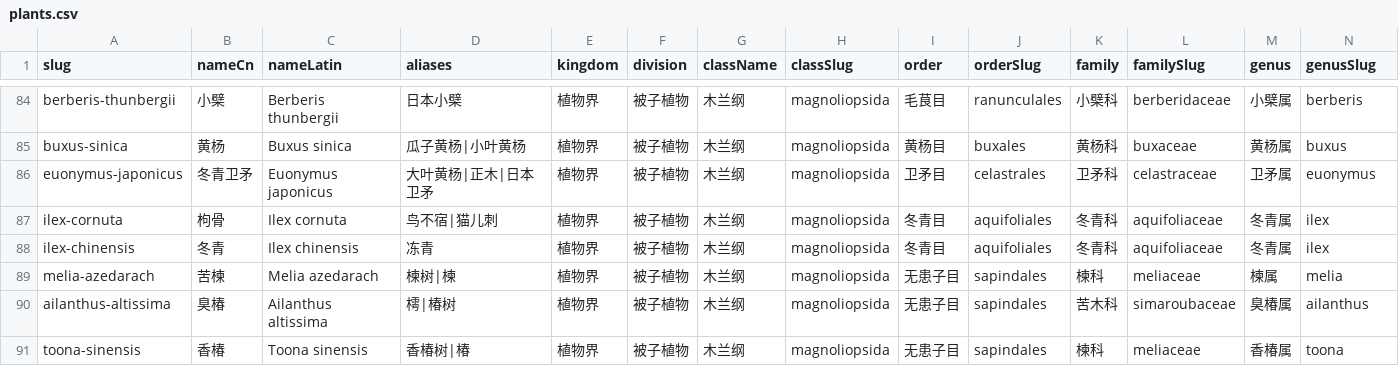
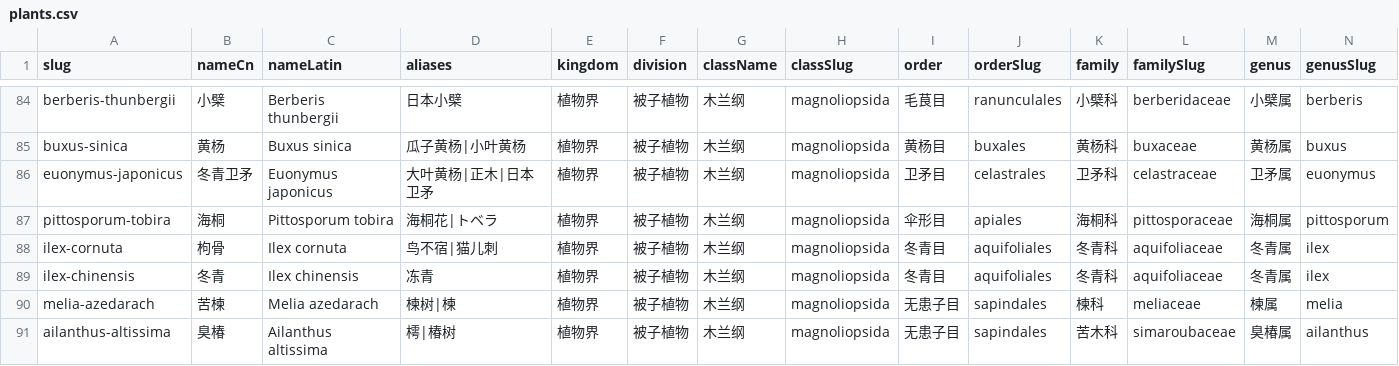
Before and after one commit to zhengxr566/plantatlas, a CSV file: data/plants.csv, drawn as a sheet; only a part is shown, gaps mark what is left out; the shorter side is filled out with more unchanged rows; rows hold the shown columns only; the diff names each change by its address in the sheet, - before the commit and + after, or states it on an @@ line.

```diff
--- a/data/plants.csv
+++ b/data/plants.csv
+row 87: pittosporum-tobira | 海桐 | Pittosporum tobira | 海桐花|トベラ | 植物界 | 被子植物 | 木兰纲 | magnoliopsida | 伞形目 | apiales | 海桐科 | pittosporaceae | 海桐属 | pittosporum
```
Also changed, not shown: 1 other file.
